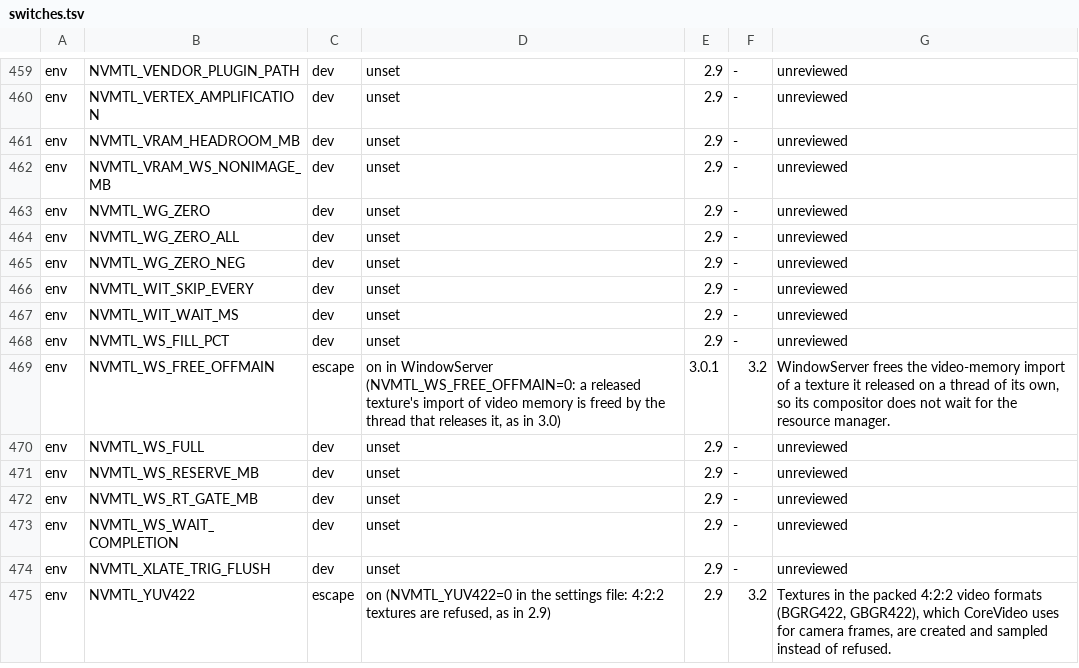
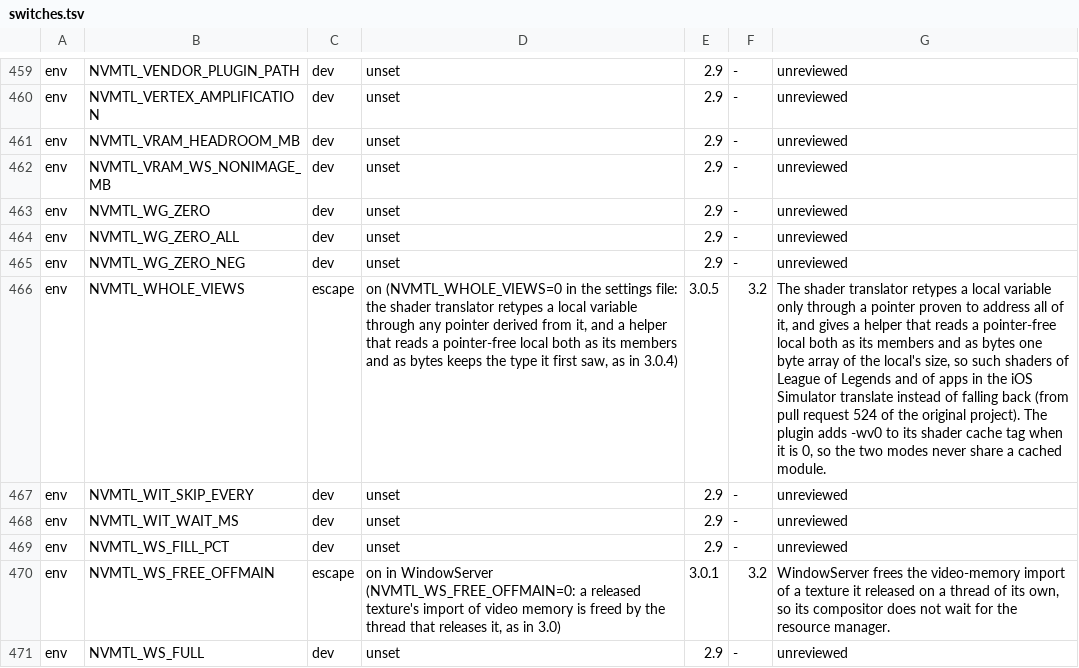
Before and after one commit to TheFormidable/nvidia-macos-driver, a TSV file: tools/switches.tsv, drawn as a sheet; only a part is shown, gaps mark what is left out; the shorter side is filled out with more unchanged rows; the diff names each change by its address in the sheet, - before the commit and + after, or states it on an @@ line.

```diff
--- a/tools/switches.tsv
+++ b/tools/switches.tsv
+row 466: env | NVMTL_WHOLE_VIEWS | escape | on (NVMTL_WHOLE_VIEWS=0 in the settings file: the shader translator retypes a local variable through any pointer derived from it, and a helper that reads a pointer-free local both as its members and as bytes keeps the type it first saw, as in 3.0.4) | 3.0.5 | 3.2 | The shader translator retypes a local variable only through a pointer proven to address all of it, and gives a helper that reads a pointer-free local both as its members and as bytes one byte array of the local's size, so such shaders of League of Legends and of apps in the iOS Simulator translate instead of falling back (from pull request 524 of the original project). The plugin adds -wv0 to its shader cache tag when it is 0, so the two modes never share a cached module.
```
Also changed, not shown: 24 other files.
